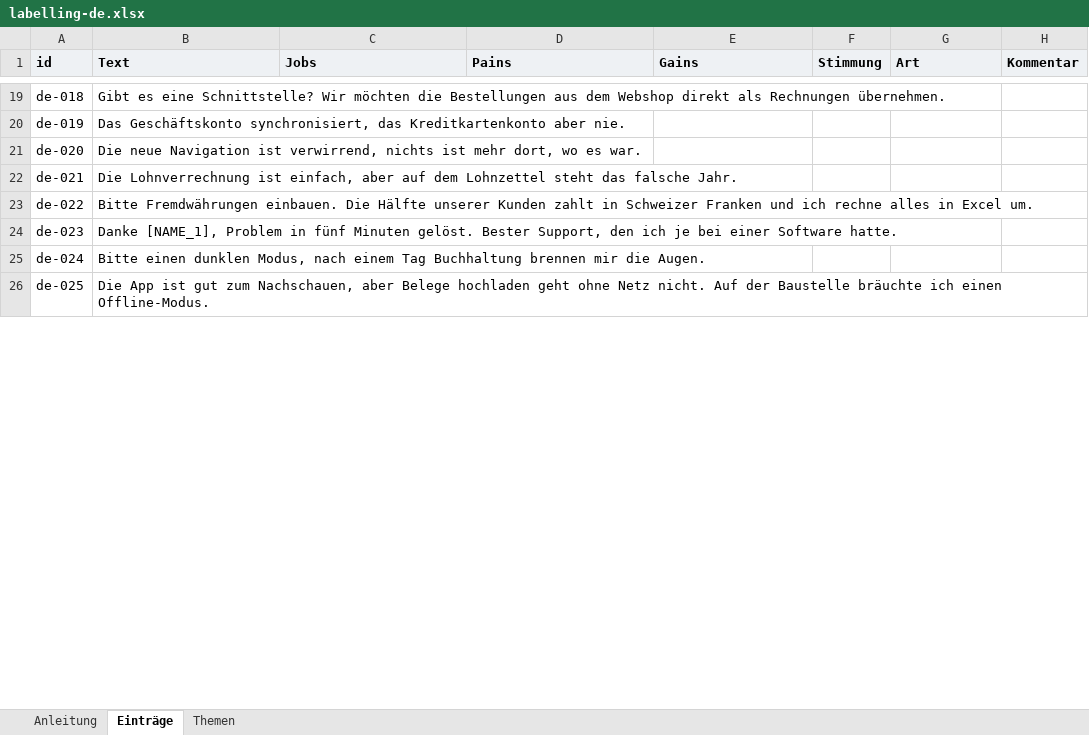
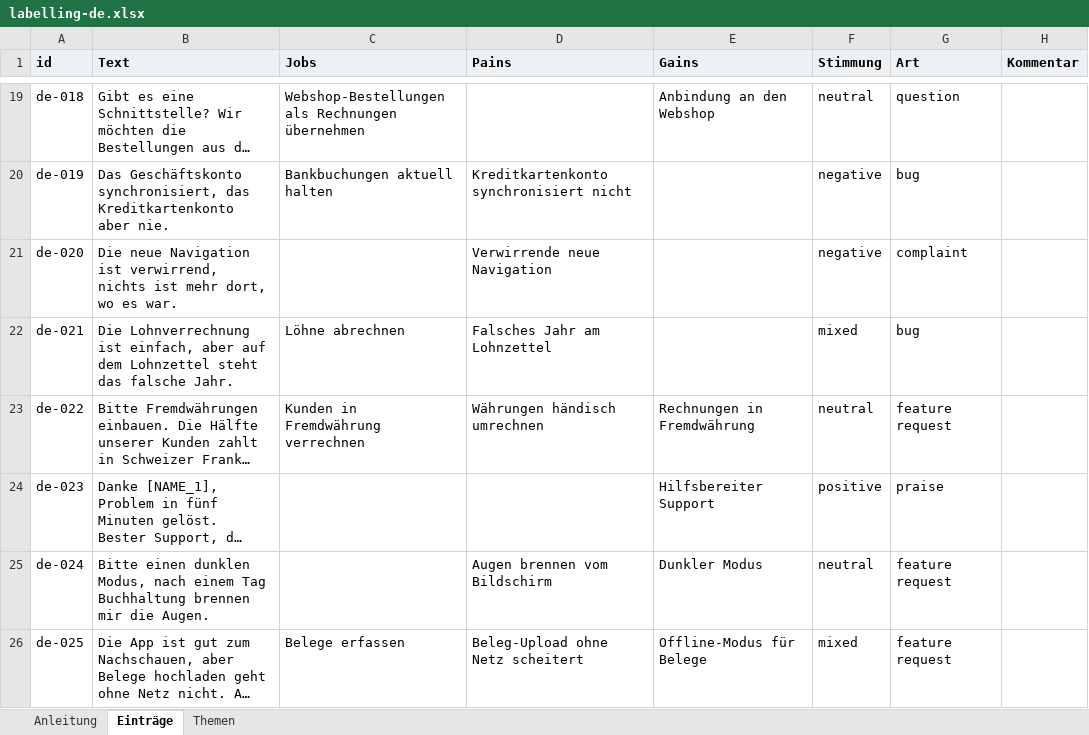
Before and after one commit to akojif/painfold, an Excel workbook: data/eval/analysis/labelling-de.xlsx, sheet Einträge, drawn as a sheet; only a part is shown, gaps mark what is left out; long unchanged cells end in …; values as stored, in another font and other column widths than the file's, no borders; the diff covers the shown part only; the diff names each change by its address in the sheet, - before the commit and + after, or states it on an @@ line.

Commit message:
Analysis evaluation: gold labels and theme merges
English items labelled by Francis, German items by a classmate on their
own, with the English labels available. Pain and gain names were merged
afterwards so grouping can be measured: suggested from the names alone,
without any Painfold output, and reviewed by Francis. merge-<lang>.xlsx
keeps each original name (column B) next to its merged name (column D);
only names changed, never which pains and gains belong to a row.

Distinct names after merging: English 73 to 64 pains, 54 to 52 gains;
German 72 to 63 pains, 55 to 53 gains. Both files convert with
npm run labels:convert without problems.

Part of #129.

```diff
--- a/data/eval/analysis/labelling-de.xlsx (sheet Einträge)
+++ b/data/eval/analysis/labelling-de.xlsx (sheet Einträge)
-C19 (Jobs): (empty)
+C19 (Jobs): Webshop-Bestellungen als Rechnungen übernehmen
-E19 (Gains): (empty)
+E19 (Gains): Anbindung an den Webshop
-F19 (Stimmung): (empty)
+F19 (Stimmung): neutral
-G19 (Art): (empty)
+G19 (Art): question
-C20 (Jobs): (empty)
+C20 (Jobs): Bankbuchungen aktuell halten
-D20 (Pains): (empty)
+D20 (Pains): Kreditkartenkonto synchronisiert nicht
-F20:F21 (Stimmung): (empty)
+F20:F21 (Stimmung): negative
-G20 (Art): (empty)
+G20 (Art): bug
-D21 (Pains): (empty)
+D21 (Pains): Verwirrende neue Navigation
-G21 (Art): (empty)
+G21 (Art): complaint
-C22 (Jobs): (empty)
+C22 (Jobs): Löhne abrechnen
-D22 (Pains): (empty)
+D22 (Pains): Falsches Jahr am Lohnzettel
-F22 (Stimmung): (empty)
+F22 (Stimmung): mixed
-G22 (Art): (empty)
+G22 (Art): bug
-C23 (Jobs): (empty)
+C23 (Jobs): Kunden in Fremdwährung verrechnen
-D23 (Pains): (empty)
+D23 (Pains): Währungen händisch umrechnen
-E23 (Gains): (empty)
+E23 (Gains): Rechnungen in Fremdwährung
-F23 (Stimmung): (empty)
+F23 (Stimmung): neutral
-G23 (Art): (empty)
+G23 (Art): feature request
-E24 (Gains): (empty)
+E24 (Gains): Hilfsbereiter Support
-F24 (Stimmung): (empty)
+F24 (Stimmung): positive
-G24 (Art): (empty)
+G24 (Art): praise
-D25 (Pains): (empty)
+D25 (Pains): Augen brennen vom Bildschirm
-E25 (Gains): (empty)
+E25 (Gains): Dunkler Modus
-F25 (Stimmung): (empty)
+F25 (Stimmung): neutral
-G25:G26 (Art): (empty)
+G25:G26 (Art): feature request
-C26 (Jobs): (empty)
+C26 (Jobs): Belege erfassen
-D26 (Pains): (empty)
+D26 (Pains): Beleg-Upload ohne Netz scheitert
-E26 (Gains): (empty)
+E26 (Gains): Offline-Modus für Belege
-F26 (Stimmung): (empty)
+F26 (Stimmung): mixed
```
Also changed, not shown: 414 edited cells elsewhere in this sheet, sheet Themen, data/eval/analysis/labelling-en.xlsx, 5 other files.
